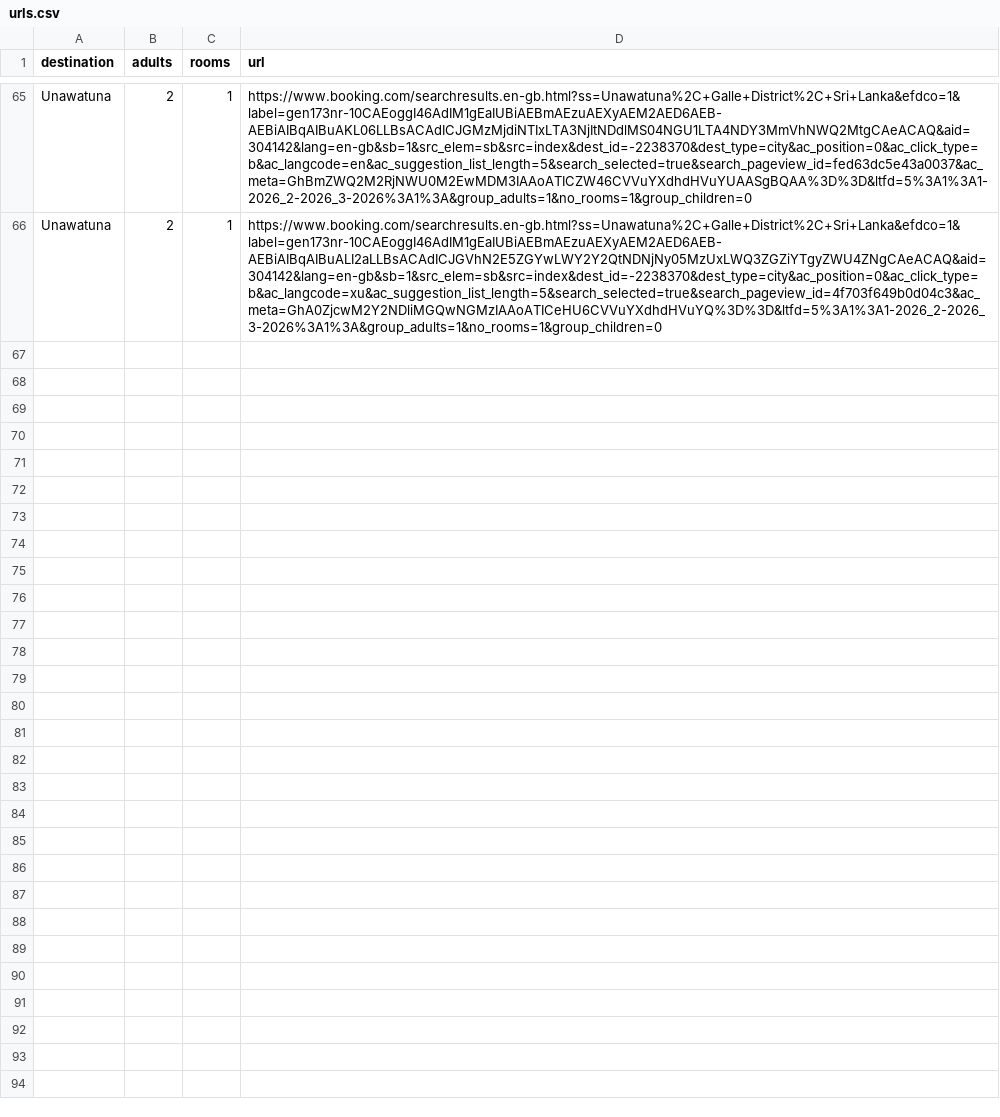
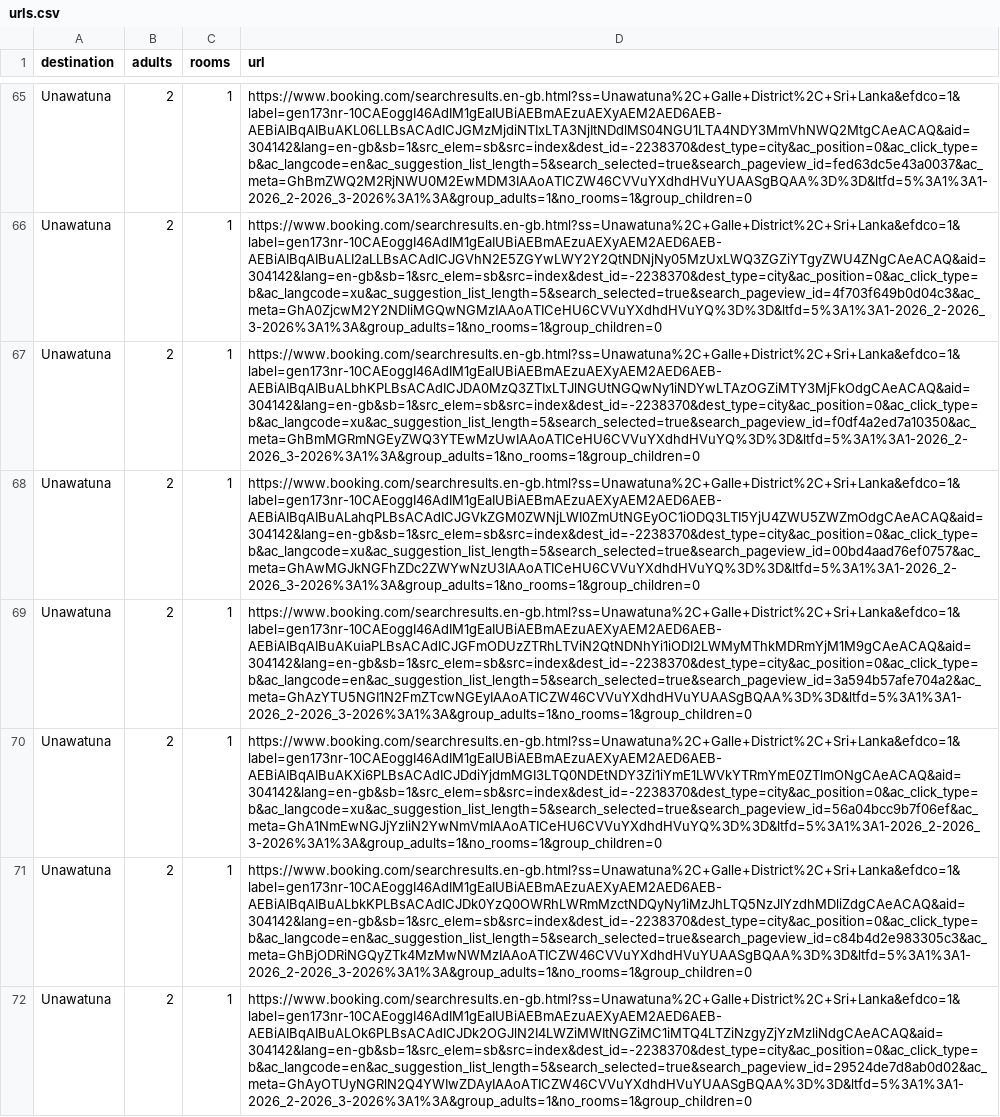
Before and after one commit to Tenuka22/ez-rent, a CSV file: scraped/urls.csv, drawn as a sheet; only a part is shown, gaps mark what is left out; the diff names each change by its address in the sheet, - before the commit and + after, or states it on an @@ line.

```diff
--- a/scraped/urls.csv
+++ b/scraped/urls.csv
+row 67: Unawatuna | 2 | 1 | https://www.booking.com/searchresults.en-gb.html?ss=Unawatuna%2C+Galle+District%2C+Sri+Lanka&efdco=1&label=gen173nr-10CAEoggI46AdIM1gEaIUBiAEBmAEzuAEXyAEM2AED6AEB-AEBiAIBqAIBuALbhKPLBsACAdICJDA0MzQ3ZTIxLTJlNGUtNGQwNy1iNDYwLTAzOGZiMTY3MjFkOdgCAeACAQ&aid=304142&lang=en-gb&sb=1&src_elem=sb&src=index&dest_id=-2238370&dest_type=city&ac_position=0&ac_click_type=b&ac_langcode=xu&ac_suggestion_list_length=5&search_selected=true&search_pageview_id=f0df4a2ed7a10350&ac_meta=GhBmMGRmNGEyZWQ3YTEwMzUwIAAoATICeHU6CVVuYXdhdHVuYQ%3D%3D&ltfd=5%3A1%3A1-2026_2-2026_3-2026%3A1%3A&group_adults=1&no_rooms=1&group_children=0
+row 68: Unawatuna | 2 | 1 | https://www.booking.com/searchresults.en-gb.html?ss=Unawatuna%2C+Galle+District%2C+Sri+Lanka&efdco=1&label=gen173nr-10CAEoggI46AdIM1gEaIUBiAEBmAEzuAEXyAEM2AED6AEB-AEBiAIBqAIBuALahqPLBsACAdICJGVkZGM0ZWNjLWI0ZmUtNGEyOC1iODQ3LTI5YjU4ZWU5ZWZmOdgCAeACAQ&aid=304142&lang=en-gb&sb=1&src_elem=sb&src=index&dest_id=-2238370&dest_type=city&ac_position=0&ac_click_type=b&ac_langcode=xu&ac_suggestion_list_length=5&search_selected=true&search_pageview_id=00bd4aad76ef0757&ac_meta=GhAwMGJkNGFhZDc2ZWYwNzU3IAAoATICeHU6CVVuYXdhdHVuYQ%3D%3D&ltfd=5%3A1%3A1-2026_2-2026_3-2026%3A1%3A&group_adults=1&no_rooms=1&group_children=0
+row 69: Unawatuna | 2 | 1 | https://www.booking.com/searchresults.en-gb.html?ss=Unawatuna%2C+Galle+District%2C+Sri+Lanka&efdco=1&label=gen173nr-10CAEoggI46AdIM1gEaIUBiAEBmAEzuAEXyAEM2AED6AEB-AEBiAIBqAIBuAKuiaPLBsACAdICJGFmODUzZTRhLTViN2QtNDNhYi1iODI2LWMyMThkMDRmYjM1M9gCAeACAQ&aid=304142&lang=en-gb&sb=1&src_elem=sb&src=index&dest_id=-2238370&dest_type=city&ac_position=0&ac_click_type=b&ac_langcode=en&ac_suggestion_list_length=5&search_selected=true&search_pageview_id=3a594b57afe704a2&ac_meta=GhAzYTU5NGI1N2FmZTcwNGEyIAAoATICZW46CVVuYXdhdHVuYUAASgBQAA%3D%3D&ltfd=5%3A1%3A1-2026_2-2026_3-2026%3A1%3A&group_adults=1&no_rooms=1&group_children=0
+row 70: Unawatuna | 2 | 1 | https://www.booking.com/searchresults.en-gb.html?ss=Unawatuna%2C+Galle+District%2C+Sri+Lanka&efdco=1&label=gen173nr-10CAEoggI46AdIM1gEaIUBiAEBmAEzuAEXyAEM2AED6AEB-AEBiAIBqAIBuAKXi6PLBsACAdICJDdiYjdmMGI3LTQ0NDEtNDY3Zi1iYmE1LWVkYTRmYmE0ZTlmONgCAeACAQ&aid=304142&lang=en-gb&sb=1&src_elem=sb&src=index&dest_id=-2238370&dest_type=city&ac_position=0&ac_click_type=b&ac_langcode=xu&ac_suggestion_list_length=5&search_selected=true&search_pageview_id=56a04bcc9b7f06ef&ac_meta=GhA1NmEwNGJjYzliN2YwNmVmIAAoATICeHU6CVVuYXdhdHVuYQ%3D%3D&ltfd=5%3A1%3A1-2026_2-2026_3-2026%3A1%3A&group_adults=1&no_rooms=1&group_children=0
+row 71: Unawatuna | 2 | 1 | https://www.booking.com/searchresults.en-gb.html?ss=Unawatuna%2C+Galle+District%2C+Sri+Lanka&efdco=1&label=gen173nr-10CAEoggI46AdIM1gEaIUBiAEBmAEzuAEXyAEM2AED6AEB-AEBiAIBqAIBuALbkKPLBsACAdICJDk0YzQ0OWRhLWRmMzctNDQyNy1iMzJhLTQ5NzJlYzdhMDliZdgCAeACAQ&aid=304142&lang=en-gb&sb=1&src_elem=sb&src=index&dest_id=-2238370&dest_type=city&ac_position=0&ac_click_type=b&ac_langcode=en&ac_suggestion_list_length=5&search_selected=true&search_pageview_id=c84b4d2e983305c3&ac_meta=GhBjODRiNGQyZTk4MzMwNWMzIAAoATICZW46CVVuYXdhdHVuYUAASgBQAA%3D%3D&ltfd=5%3A1%3A1-2026_2-2026_3-2026%3A1%3A&group_adults=1&no_rooms=1&group_children=0
+row 72: Unawatuna | 2 | 1 | https://www.booking.com/searchresults.en-gb.html?ss=Unawatuna%2C+Galle+District%2C+Sri+Lanka&efdco=1&label=gen173nr-10CAEoggI46AdIM1gEaIUBiAEBmAEzuAEXyAEM2AED6AEB-AEBiAIBqAIBuALOk6PLBsACAdICJDk2OGJlN2I4LWZiMWItNGZiMC1iMTQ4LTZiNzgyZjYzMzliNdgCAeACAQ&aid=304142&lang=en-gb&sb=1&src_elem=sb&src=index&dest_id=-2238370&dest_type=city&ac_position=0&ac_click_type=b&ac_langcode=en&ac_suggestion_list_length=5&search_selected=true&search_pageview_id=29524de7d8ab0d02&ac_meta=GhAyOTUyNGRlN2Q4YWIwZDAyIAAoATICZW46CVVuYXdhdHVuYUAASgBQAA%3D%3D&ltfd=5%3A1%3A1-2026_2-2026_3-2026%3A1%3A&group_adults=1&no_rooms=1&group_children=0
```
Also changed, not shown: 15 other files.
